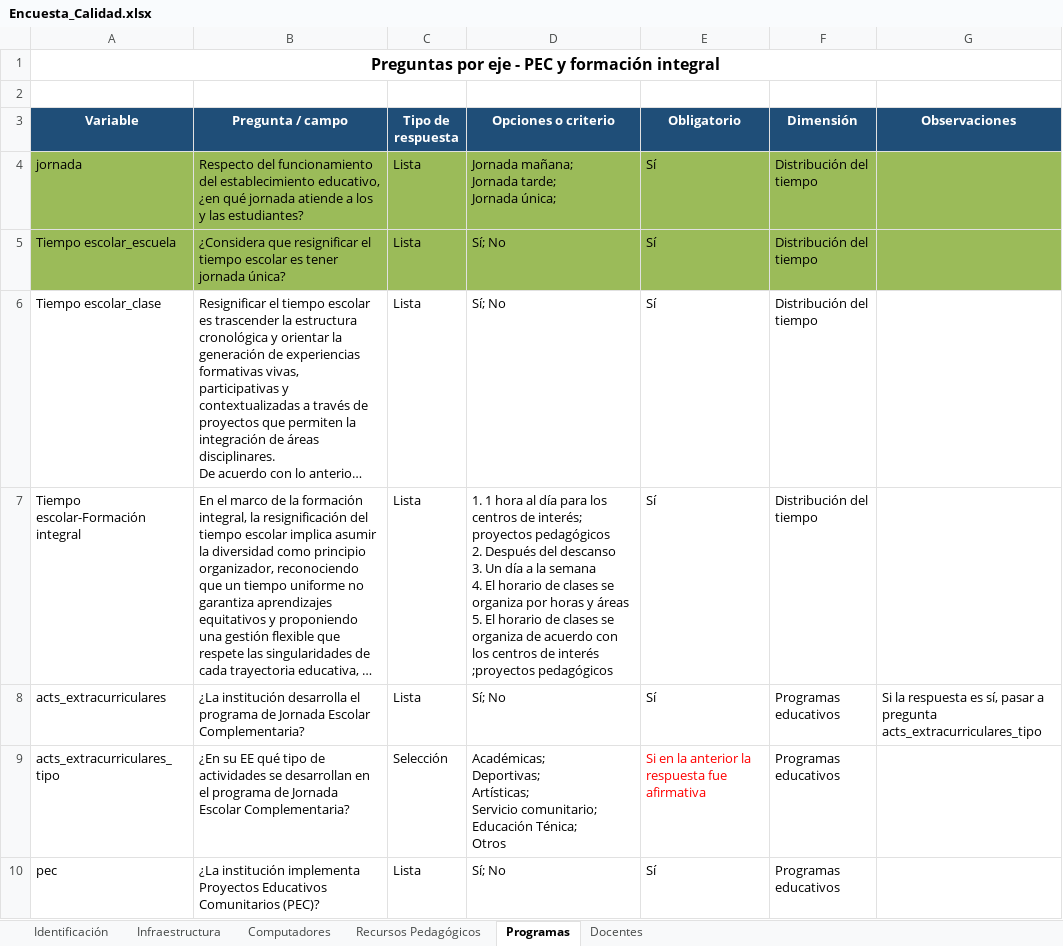
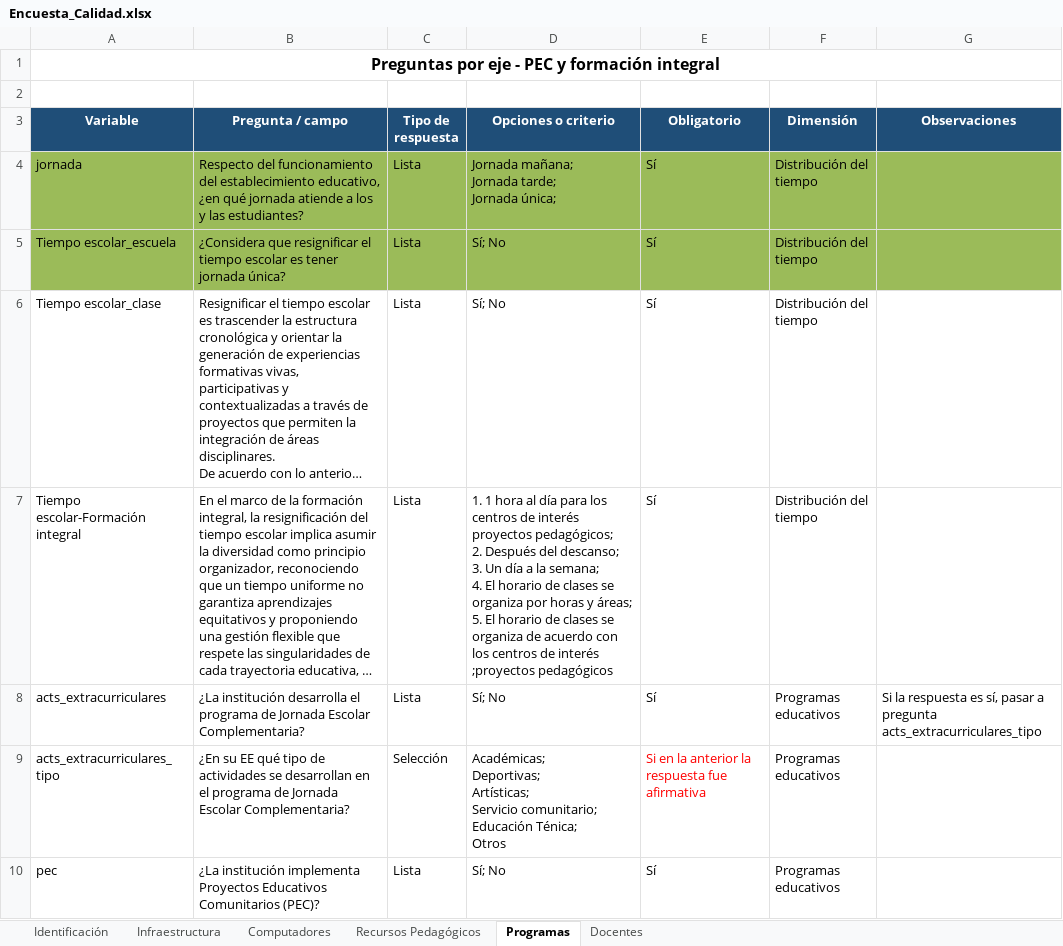
Before and after one commit to maoreyc-sketch/Encuesta_Calidad, an Excel workbook: Encuesta_Calidad.xlsx, sheet Programas, drawn as a sheet; only a part is shown; long unchanged cells end in …; values as stored, in another font and other column widths than the file's, no borders; table styles not drawn; ↵ is a line break in a cell; the diff names each change by its address in the sheet, - before the commit and + after, or states it on an @@ line.

Commit message:
Add files via upload

```diff
--- a/Encuesta_Calidad.xlsx (sheet Programas)
+++ b/Encuesta_Calidad.xlsx (sheet Programas)
-D7 (Opciones o criterio): …centros de interés; proyectos pedagógicos ↵ 2. Después del descanso ↵ 3. Un día a la semana ↵ 4. El horario de clases se organiza por horas y áreas ↵ 5. El…
+D7 (Opciones o criterio): …centros de interés proyectos pedagógicos; ↵ 2. Después del descanso; ↵ 3. Un día a la semana; ↵ 4. El horario de clases se organiza por horas y áreas; ↵ 5. El…
```
